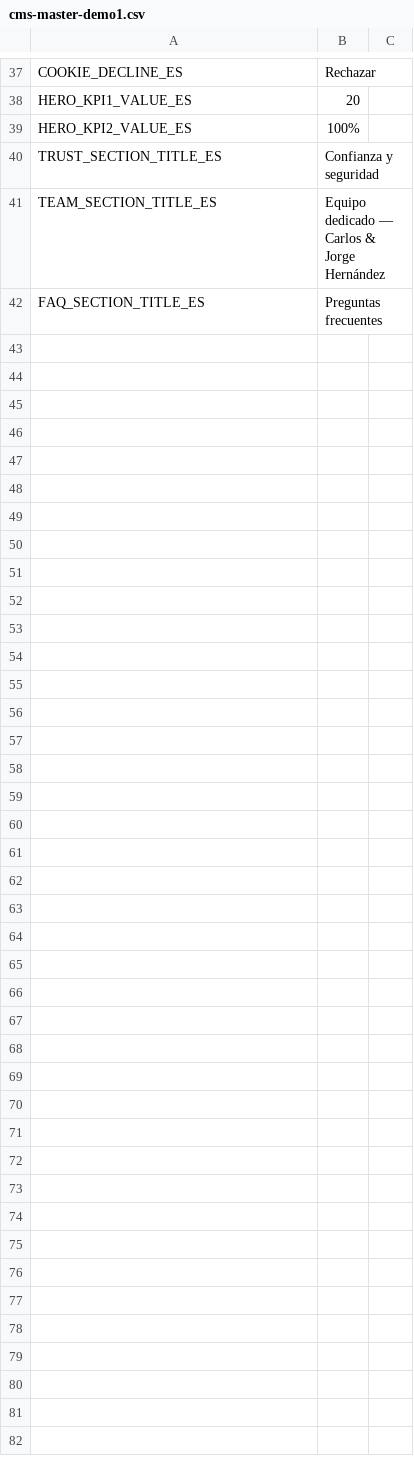
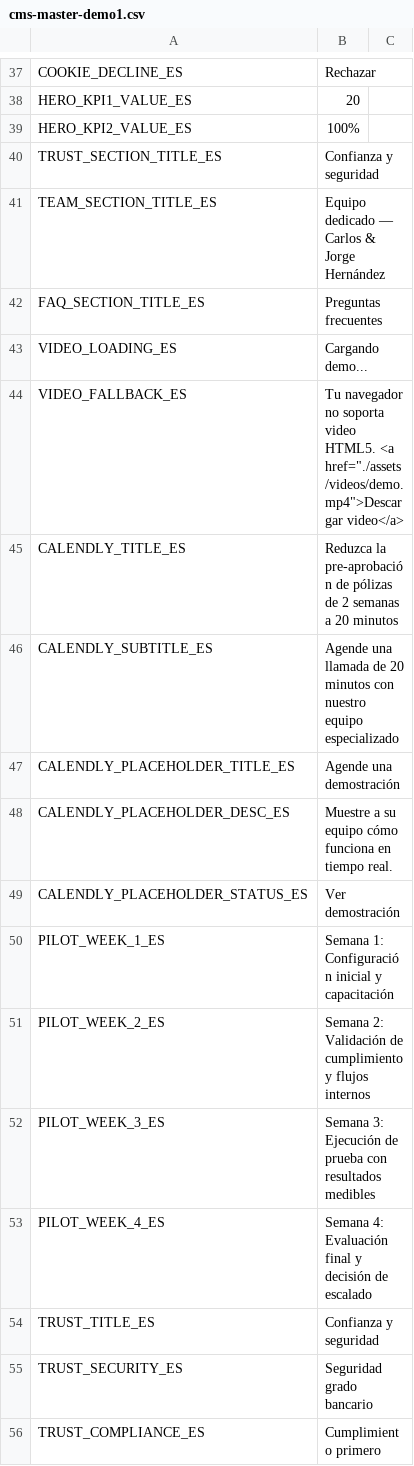
Before and after one commit to HolaSure/hola-Demo1-cms, a CSV file: cms-master-demo1.csv, drawn as a sheet; only a part is shown, gaps mark what is left out; the diff covers the shown part only; the diff names each change by its address in the sheet, - before the commit and + after, or states it on an @@ line.

Commit message:
Update cms-master-demo1.csv

```diff
--- a/cms-master-demo1.csv
+++ b/cms-master-demo1.csv
+row 43: VIDEO_LOADING_ES | Cargando demo...
+row 44: VIDEO_FALLBACK_ES | Tu navegador no soporta video HTML5. <a href="./assets/videos/demo.mp4">Descargar video</a>
+row 45: CALENDLY_TITLE_ES | Reduzca la pre-aprobación de pólizas de 2 semanas a 20 minutos
+row 46: CALENDLY_SUBTITLE_ES | Agende una llamada de 20 minutos con nuestro equipo especializado
+row 47: CALENDLY_PLACEHOLDER_TITLE_ES | Agende una demostración
+row 48: CALENDLY_PLACEHOLDER_DESC_ES | Muestre a su equipo cómo funciona en tiempo real.
+row 49: CALENDLY_PLACEHOLDER_STATUS_ES | Ver demostración
+row 50: PILOT_WEEK_1_ES | Semana 1: Configuración inicial y capacitación
+row 51: PILOT_WEEK_2_ES | Semana 2: Validación de cumplimiento y flujos internos
+row 52: PILOT_WEEK_3_ES | Semana 3: Ejecución de prueba con resultados medibles
+row 53: PILOT_WEEK_4_ES | Semana 4: Evaluación final y decisión de escalado
+row 54: TRUST_TITLE_ES | Confianza y seguridad
+row 55: TRUST_SECURITY_ES | Seguridad grado bancario
+row 56: TRUST_COMPLIANCE_ES | Cumplimiento primero
```
Also changed, not shown: 14 added rows and 9 edited cells elsewhere in this file.
